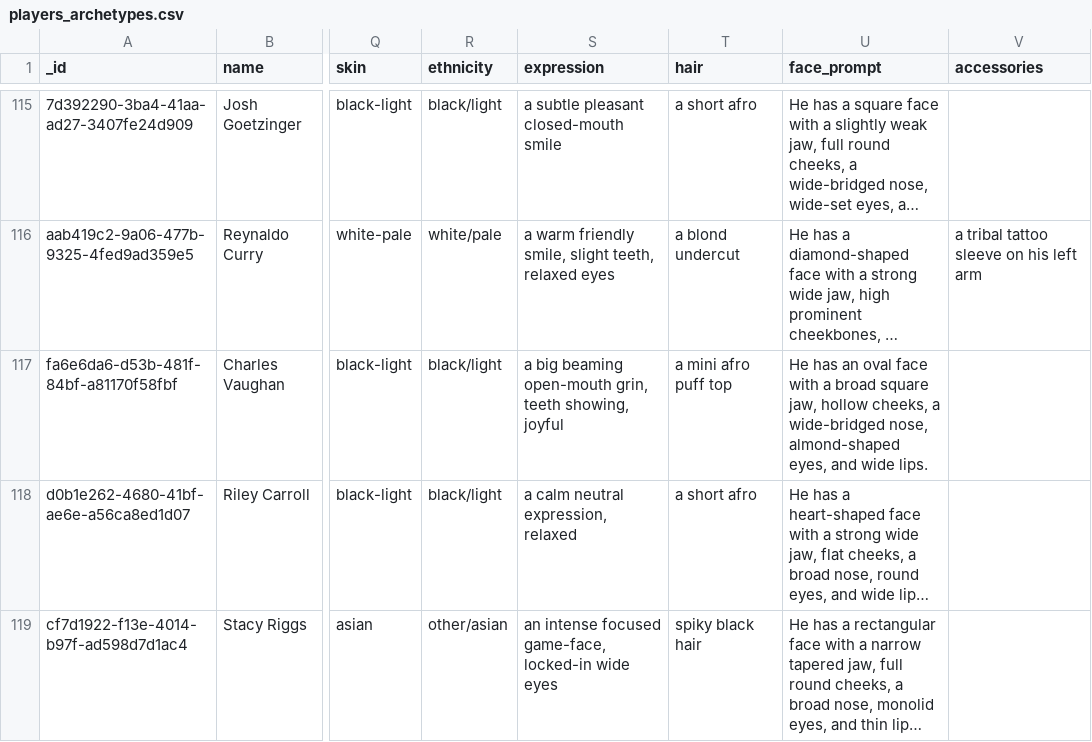
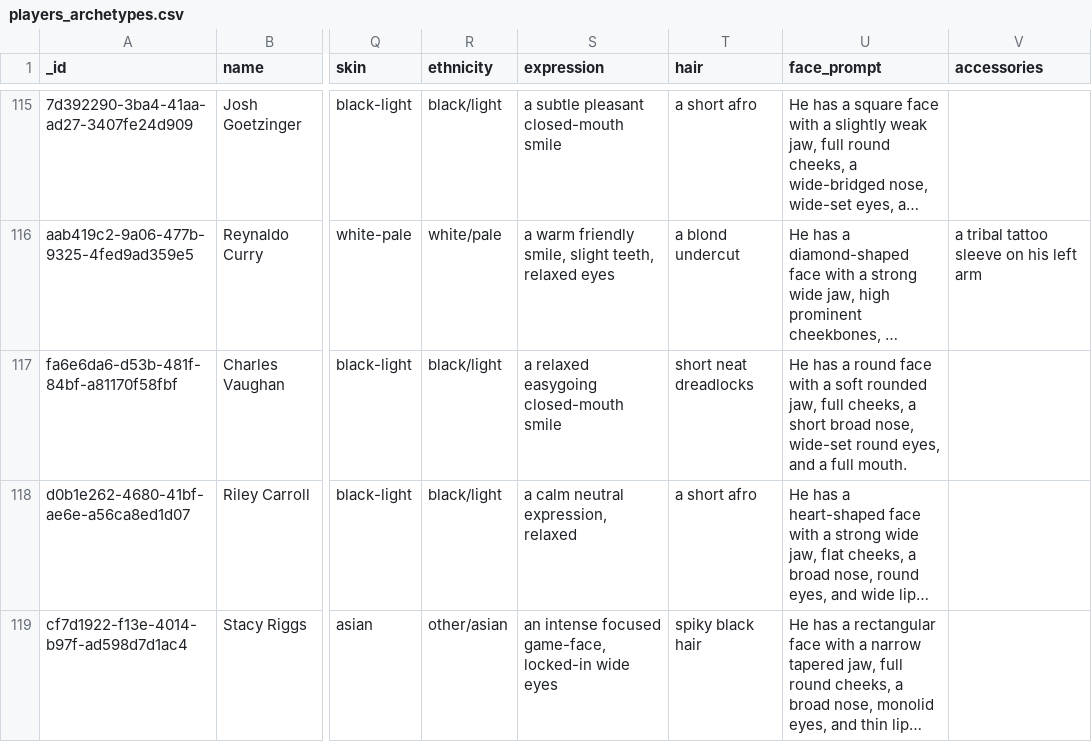
Before and after one commit to guyfromajax/gob-simplified, a CSV file: scripts/players_archetypes.csv, drawn as a sheet; only a part is shown, gaps mark what is left out; long unchanged cells end in …; the diff names each change by its address in the sheet, - before the commit and + after, or states it on an @@ line.

```diff
--- a/scripts/players_archetypes.csv
+++ b/scripts/players_archetypes.csv
-S117 (expression): a big beaming open-mouth grin, teeth showing, joyful
+S117 (expression): a relaxed easygoing closed-mouth smile
-T117 (hair): a mini afro puff top
+T117 (hair): short neat dreadlocks
-U117 (face_prompt): He has an oval face with a broad square jaw, hollow cheeks, a wide-bridged nose, almond-shaped eyes, and wide lips.
+U117 (face_prompt): He has a round face with a soft rounded jaw, full cheeks, a short broad nose, wide-set round eyes, and a full mouth.
```
